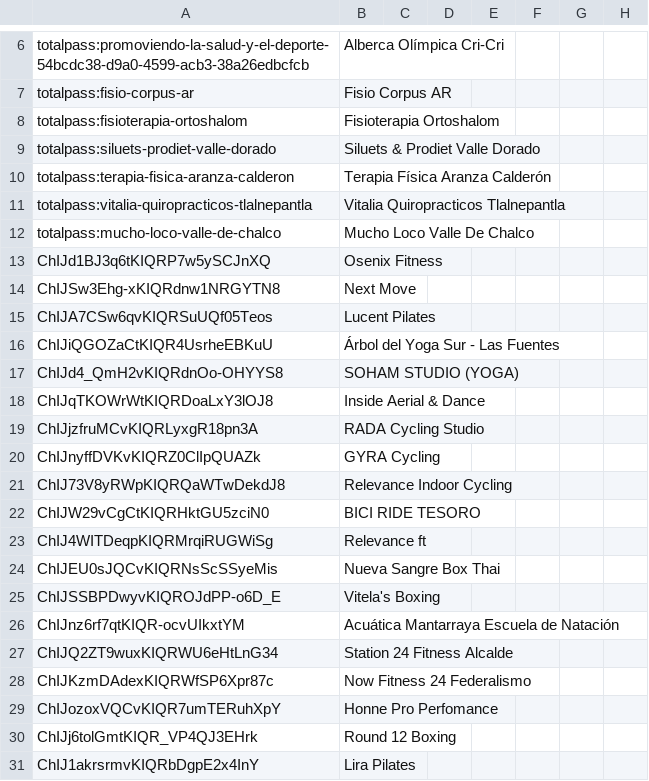
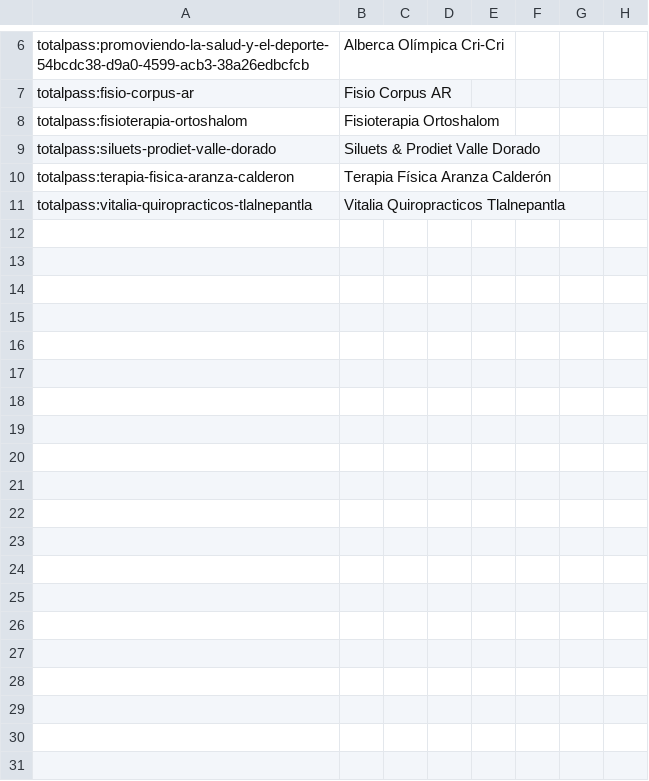
Before and after one commit to moikirsch/gyms52-d, a CSV file: data/claude/2026-11-11-1424.csv, drawn as a sheet; only a part is shown, gaps mark what is left out; rows hold the shown columns only; the diff covers the shown part only; the diff names each change by its address in the sheet, - before the commit and + after, or states it on an @@ line.

```diff
--- a/data/claude/2026-11-11-1424.csv
+++ b/data/claude/2026-11-11-1424.csv
-row 12: totalpass:mucho-loco-valle-de-chalco | Mucho Loco Valle De Chalco
-row 13: ChIJd1BJ3q6tKIQRP7w5ySCJnXQ | Osenix Fitness
-row 14: ChIJSw3Ehg-xKIQRdnw1NRGYTN8 | Next Move
-row 15: ChIJA7CSw6qvKIQRSuUQf05Teos | Lucent Pilates
-row 16: ChIJiQGOZaCtKIQR4UsrheEBKuU | Árbol del Yoga Sur - Las Fuentes
-row 17: ChIJd4_QmH2vKIQRdnOo-OHYYS8 | SOHAM STUDIO (YOGA)
-row 18: ChIJqTKOWrWtKIQRDoaLxY3lOJ8 | Inside Aerial & Dance
-row 19: ChIJjzfruMCvKIQRLyxgR18pn3A | RADA Cycling Studio
-row 20: ChIJnyffDVKvKIQRZ0ClIpQUAZk | GYRA Cycling
-row 21: ChIJ73V8yRWpKIQRQaWTwDekdJ8 | Relevance Indoor Cycling
-row 22: ChIJW29vCgCtKIQRHktGU5zciN0 | BICI RIDE TESORO
-row 23: ChIJ4WITDeqpKIQRMrqiRUGWiSg | Relevance ft
-row 24: ChIJEU0sJQCvKIQRNsScSSyeMis | Nueva Sangre Box Thai
-row 25: ChIJSSBPDwyvKIQROJdPP-o6D_E | Vitela's Boxing
-row 26: ChIJnz6rf7qtKIQR-ocvUIkxtYM | Acuática Mantarraya Escuela de Natación
-row 27: ChIJQ2ZT9wuxKIQRWU6eHtLnG34 | Station 24 Fitness Alcalde
-row 28: ChIJKzmDAdexKIQRWfSP6Xpr87c | Now Fitness 24 Federalismo
-row 29: ChIJozoxVQCvKIQR7umTERuhXpY | Honne Pro Perfomance
-row 30: ChIJj6tolGmtKIQR_VP4QJ3EHrk | Round 12 Boxing
-row 31: ChIJ1akrsrmvKIQRbDgpE2x4InY | Lira Pilates
```
Also changed, not shown: 10 removed rows elsewhere in this file.
